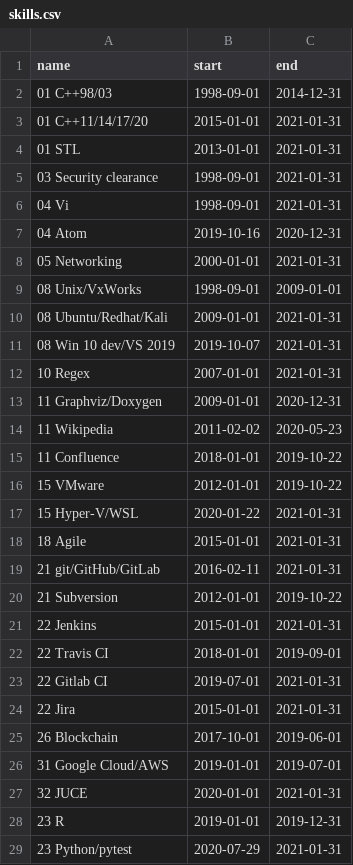
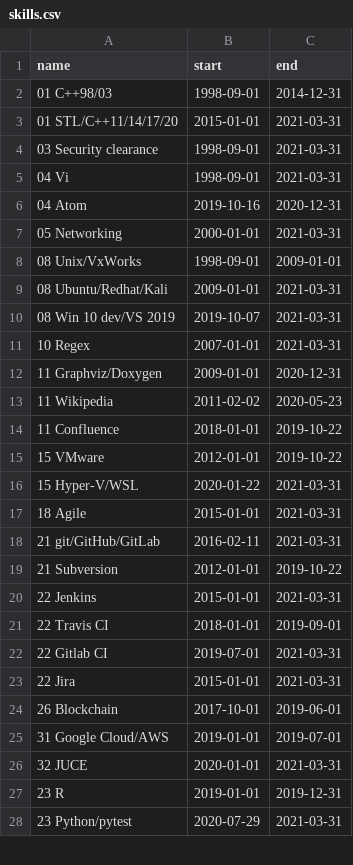
Before and after one commit to deanturpin/skills, a CSV file: skills.csv, drawn as a sheet; only a part is shown; the diff covers the shown part only.

Commit message:
Review

```diff
--- a/skills.csv
+++ b/skills.csv
@@ -2,12 +2,11 @@ name,start,end
 01 C++98/03,1998-09-01,2014-12-31
-01 C++11/14/17/20,2015-01-01,2021-01-31
-01 STL,2013-01-01,2021-01-31
-03 Security clearance,1998-09-01,2021-01-31
-04 Vi,1998-09-01,2021-01-31
+01 STL/C++11/14/17/20,2015-01-01,2021-03-31
+03 Security clearance,1998-09-01,2021-03-31
+04 Vi,1998-09-01,2021-03-31
 04 Atom,2019-10-16,2020-12-31
-05 Networking,2000-01-01,2021-01-31
+05 Networking,2000-01-01,2021-03-31
 08 Unix/VxWorks,1998-09-01,2009-01-01
-08 Ubuntu/Redhat/Kali,2009-01-01,2021-01-31
-08 Win 10 dev/VS 2019,2019-10-07,2021-01-31
-10 Regex,2007-01-01,2021-01-31
+08 Ubuntu/Redhat/Kali,2009-01-01,2021-03-31
+08 Win 10 dev/VS 2019,2019-10-07,2021-03-31
+10 Regex,2007-01-01,2021-03-31
 11 Graphviz/Doxygen,2009-01-01,2020-12-31
@@ -16,14 +15,14 @@ name,start,end
 15 VMware,2012-01-01,2019-10-22
-15 Hyper-V/WSL,2020-01-22,2021-01-31
-18 Agile,2015-01-01,2021-01-31
-21 git/GitHub/GitLab,2016-02-11,2021-01-31
+15 Hyper-V/WSL,2020-01-22,2021-03-31
+18 Agile,2015-01-01,2021-03-31
+21 git/GitHub/GitLab,2016-02-11,2021-03-31
 21 Subversion,2012-01-01,2019-10-22
-22 Jenkins,2015-01-01,2021-01-31
+22 Jenkins,2015-01-01,2021-03-31
 22 Travis CI,2018-01-01,2019-09-01
-22 Gitlab CI,2019-07-01,2021-01-31
-22 Jira,2015-01-01,2021-01-31
+22 Gitlab CI,2019-07-01,2021-03-31
+22 Jira,2015-01-01,2021-03-31
 26 Blockchain,2017-10-01,2019-06-01
 31 Google Cloud/AWS,2019-01-01,2019-07-01
-32 JUCE,2020-01-01,2021-01-31
+32 JUCE,2020-01-01,2021-03-31
 23 R,2019-01-01,2019-12-31
-23 Python/pytest,2020-07-29,2021-01-31
+23 Python/pytest,2020-07-29,2021-03-31
```
Also changed, not shown: 5 edited cells elsewhere in this file.
